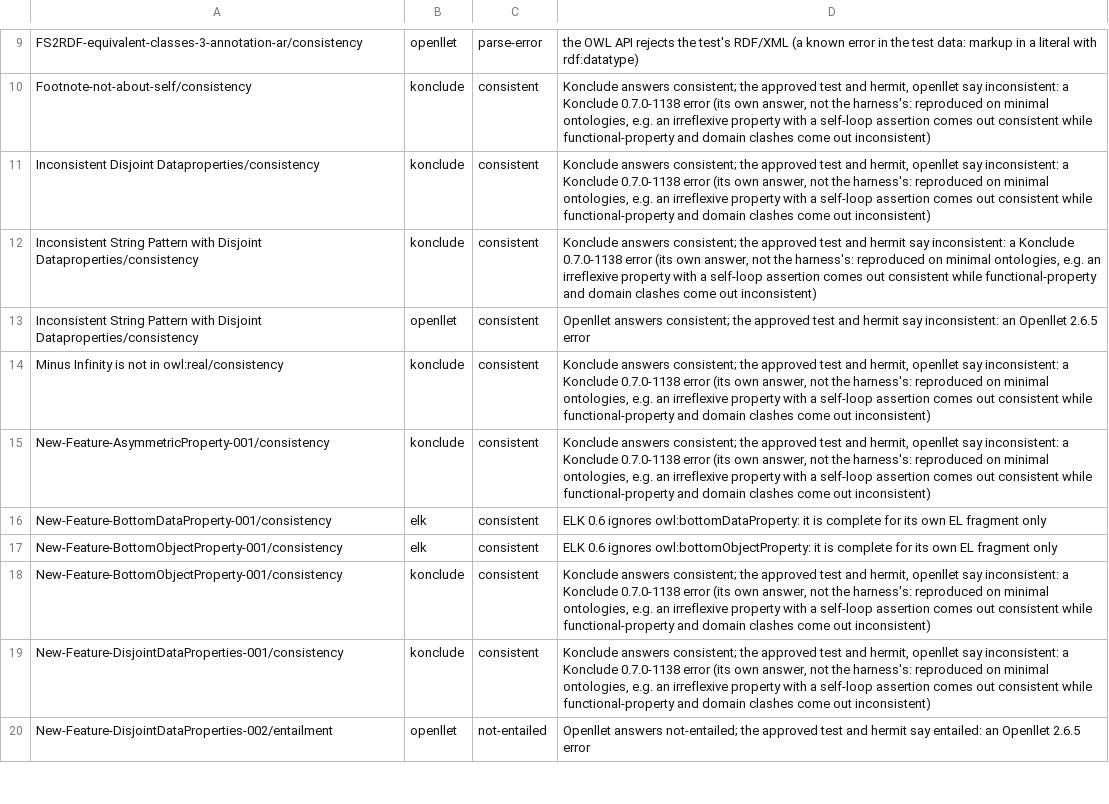
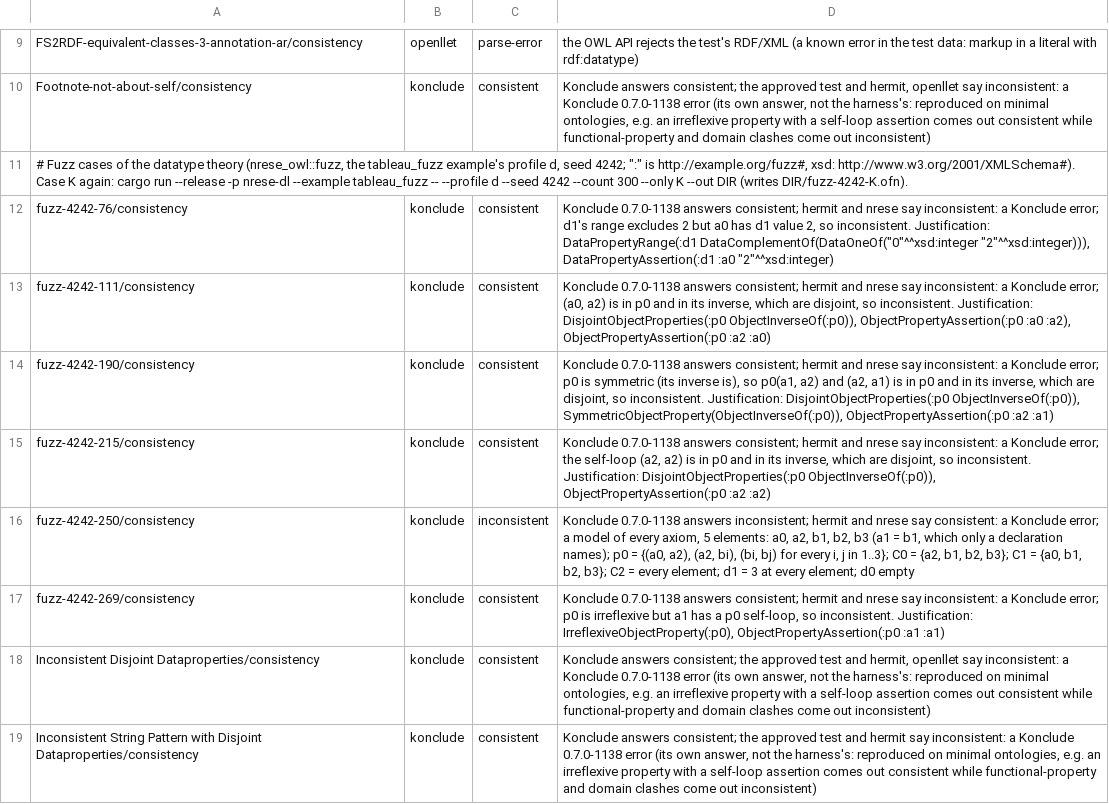
Before and after one commit to Krarilotus/OWL-RS, a TSV file: benches/reasoning/dl/disputed.tsv, drawn as a sheet; only a part is shown, gaps mark what is left out; the shorter side is filled out with more unchanged rows; the diff names each change by its address in the sheet, - before the commit and + after, or states it on an @@ line.

Commit message:
DL references: six fuzz cases where Konclude is wrong, in disputed.tsv
The datatype theory's differential campaign (tableau_fuzz, profile d, seed 4242) has six
cases where HermiT and Konclude 0.7.0-1138 disagree; NRESE agrees with HermiT on each,
and each is settled by hand:

- fuzz-4242-76: a data value outside its property's range;
- fuzz-4242-111, 190, 215: a pair in a property and in its inverse, which are disjoint
  (asserted both ways, by a symmetric inverse, or as a self-loop);
- fuzz-4242-269: a self-loop of an irreflexive property;

all five inconsistent, each entry with the axioms of the clash; and fuzz-4242-250,
consistent, with a five-element model. A comment line names the command that
regenerates case K from the seed (`tableau_fuzz --profile d --seed 4242 --count 300
--only K --out DIR`).

```diff
--- a/benches/reasoning/dl/disputed.tsv
+++ b/benches/reasoning/dl/disputed.tsv
+row 11: # Fuzz cases of the datatype theory (nrese_owl::fuzz, the tableau_fuzz example's profile d, seed 4242; ":" is http://example.org/fuzz#, xsd: http://www.w3.org/2001/XMLSchema#). Case K again: cargo run --release -p nrese-dl --example tableau_fuzz -- --profile d --seed 4242 --count 300 --only K --out DIR (writes DIR/fuzz-4242-K.ofn).
+row 12: fuzz-4242-76/consistency | konclude | consistent | Konclude 0.7.0-1138 answers consistent; hermit and nrese say inconsistent: a Konclude error; d1's range excludes 2 but a0 has d1 value 2, so inconsistent. Justification: DataPropertyRange(:d1 DataComplementOf(DataOneOf("0"^^xsd:integer "2"^^xsd:integer))), DataPropertyAssertion(:d1 :a0 "2"^^xsd:integer)
+row 13: fuzz-4242-111/consistency | konclude | consistent | Konclude 0.7.0-1138 answers consistent; hermit and nrese say inconsistent: a Konclude error; (a0, a2) is in p0 and in its inverse, which are disjoint, so inconsistent. Justification: DisjointObjectProperties(:p0 ObjectInverseOf(:p0)), ObjectPropertyAssertion(:p0 :a0 :a2), ObjectPropertyAssertion(:p0 :a2 :a0)
+row 14: fuzz-4242-190/consistency | konclude | consistent | Konclude 0.7.0-1138 answers consistent; hermit and nrese say inconsistent: a Konclude error; p0 is symmetric (its inverse is), so p0(a1, a2) and (a2, a1) is in p0 and in its inverse, which are disjoint, so inconsistent. Justification: DisjointObjectProperties(:p0 ObjectInverseOf(:p0)), SymmetricObjectProperty(ObjectInverseOf(:p0)), ObjectPropertyAssertion(:p0 :a2 :a1)
+row 15: fuzz-4242-215/consistency | konclude | consistent | Konclude 0.7.0-1138 answers consistent; hermit and nrese say inconsistent: a Konclude error; the self-loop (a2, a2) is in p0 and in its inverse, which are disjoint, so inconsistent. Justification: DisjointObjectProperties(:p0 ObjectInverseOf(:p0)), ObjectPropertyAssertion(:p0 :a2 :a2)
+row 16: fuzz-4242-250/consistency | konclude | inconsistent | Konclude 0.7.0-1138 answers inconsistent; hermit and nrese say consistent: a Konclude error; a model of every axiom, 5 elements: a0, a2, b1, b2, b3 (a1 = b1, which only a declaration names); p0 = {(a0, a2), (a2, bi), (bi, bj) for every i, j in 1..3}; C0 = {a2, b1, b2, b3}; C1 = {a0, b1, b2, b3}; C2 = every element; d1 = 3 at every element; d0 empty
+row 17: fuzz-4242-269/consistency | konclude | consistent | Konclude 0.7.0-1138 answers consistent; hermit and nrese say inconsistent: a Konclude error; p0 is irreflexive but a1 has a p0 self-loop, so inconsistent. Justification: IrreflexiveObjectProperty(:p0), ObjectPropertyAssertion(:p0 :a1 :a1)
```
